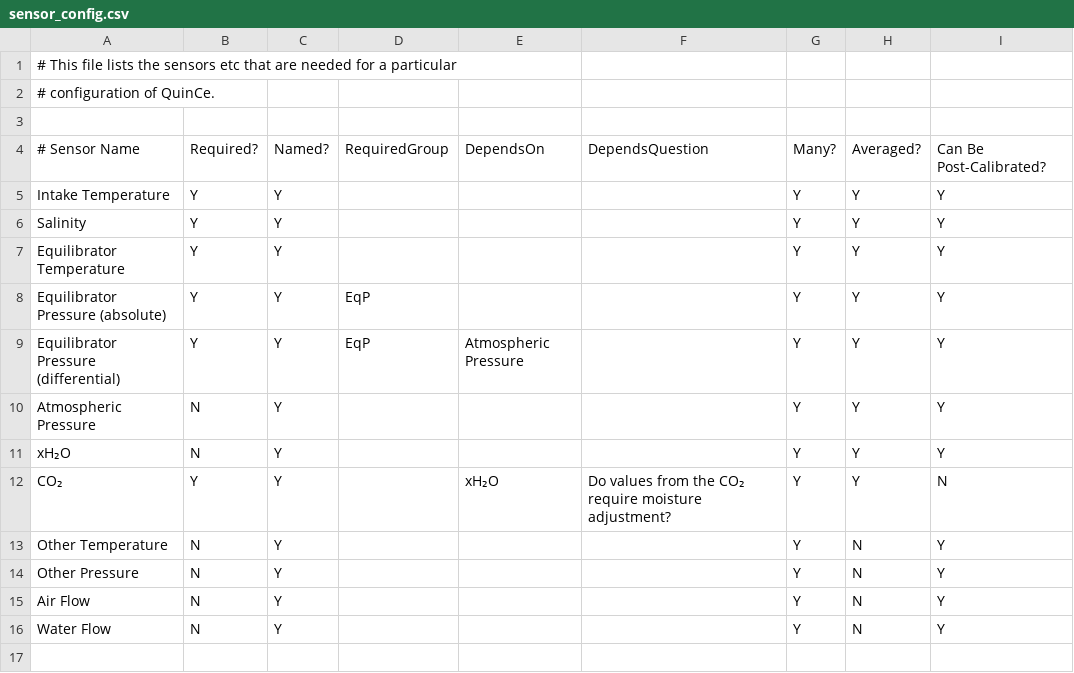
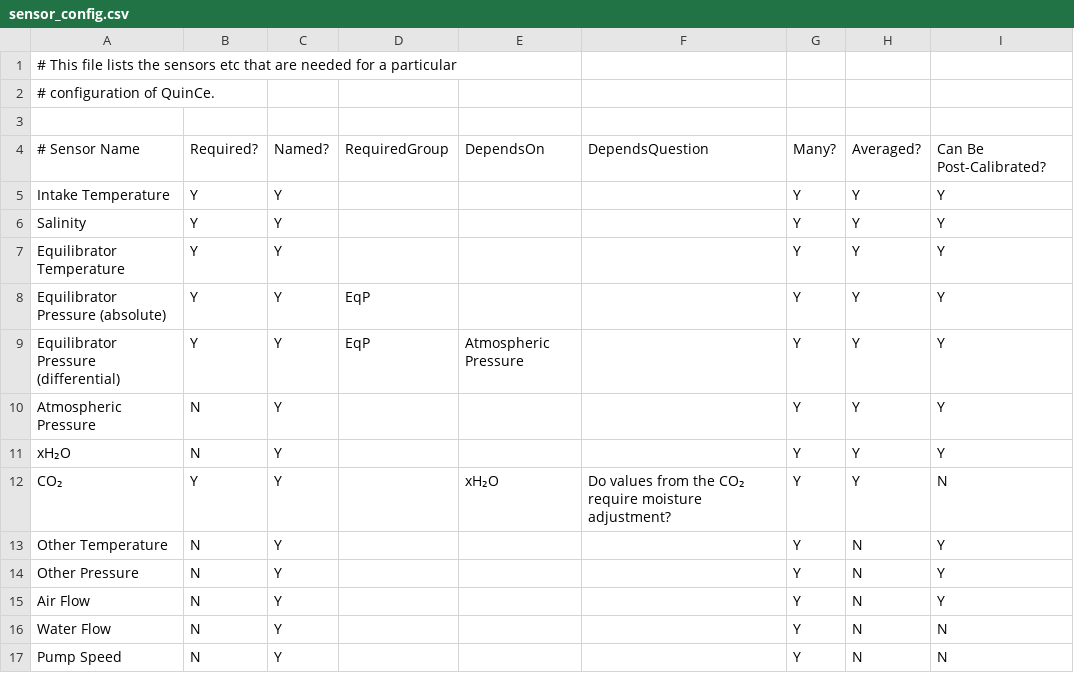
Before and after one commit to quince-science/QuinCe, a CSV file: configuration/sensor_config.csv, drawn as a sheet.

Commit message:
Added pump speed

```diff
--- a/configuration/sensor_config.csv
+++ b/configuration/sensor_config.csv
@@ -15,2 +15,3 @@ Other Pressure,N,Y,,,,Y,N,Y
 Air Flow,N,Y,,,,Y,N,Y
-Water Flow,N,Y,,,,Y,N,Y
+Water Flow,N,Y,,,,Y,N,N
+Pump Speed,N,Y,,,,Y,N,N
```
